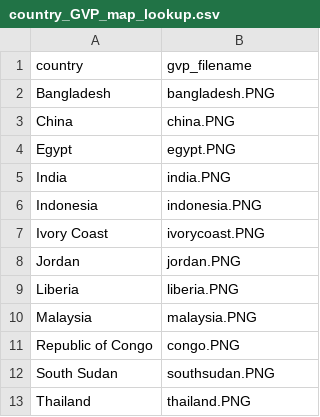
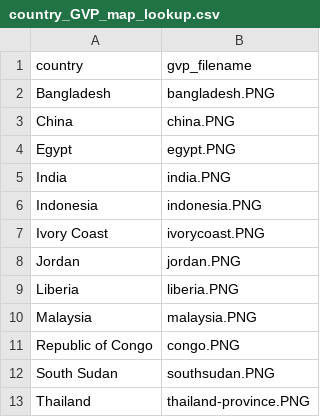
Before and after one commit to ecohealthalliance/predict-ma-reports, a CSV file: data/country_GVP_map_lookup.csv, drawn as a sheet.

Commit message:
Modifying Thailand GVP map

```diff
--- a/data/country_GVP_map_lookup.csv
+++ b/data/country_GVP_map_lookup.csv
@@ -12,2 +12,2 @@ Republic of Congo,congo.PNG
 South Sudan,southsudan.PNG
-Thailand,thailand.PNG
+Thailand,thailand-province.PNG
```
Also changed, not shown: 1 other file.
